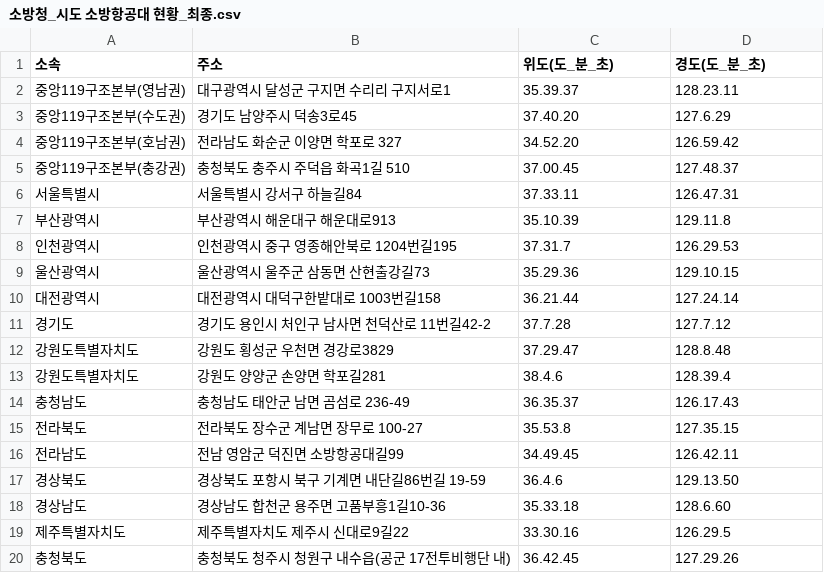
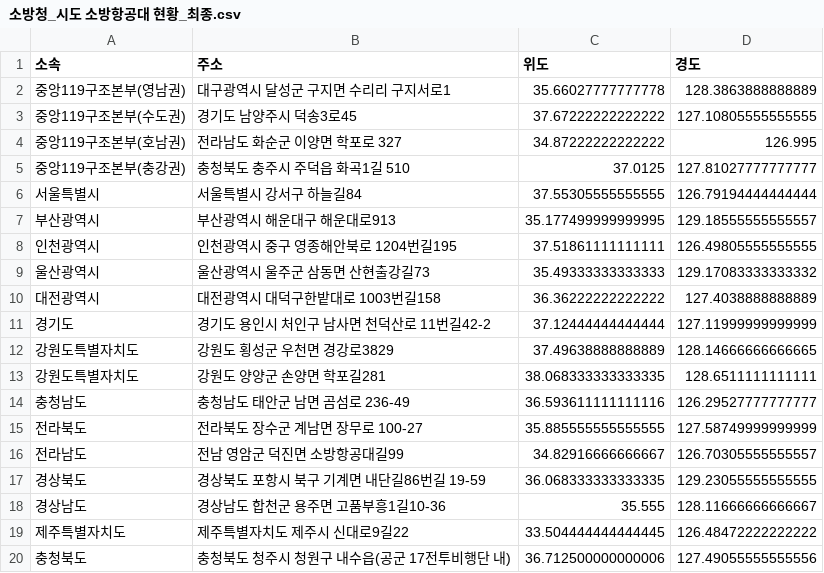
Before and after one commit to stripe2933/20251R0136COSE47101, a CSV file: 2022131621/data/소방청_시도 소방항공대 현황_최종.csv, drawn as a sheet.

Commit message:
소방항공대 자료의 경위도 자료를 부동소수점 형식으로 변환하였습니다.

```diff
--- a/2022131621/data/소방청_시도 소방항공대 현황_최종.csv
+++ b/2022131621/data/소방청_시도 소방항공대 현황_최종.csv
@@ -1,20 +1,20 @@
-소속, 주소,위도(도_분_초),경도(도_분_초)
-중앙119구조본부(영남권),대구광역시 달성군 구지면 수리리 구지서로1,35.39.37,128.23.11
-중앙119구조본부(수도권),경기도 남양주시 덕송3로45,37.40.20,127.6.29
-중앙119구조본부(호남권),전라남도 화순군 이양면 학포로 327,34.52.20,126.59.42
-중앙119구조본부(충강권),충청북도 충주시 주덕읍 화곡1길 510,37.00.45,127.48.37
-서울특별시,서울특별시 강서구 하늘길84,37.33.11,126.47.31
-부산광역시,부산광역시 해운대구 해운대로913,35.10.39,129.11.8
-인천광역시,인천광역시 중구 영종해안북로 1204번길195,37.31.7,126.29.53
-울산광역시,울산광역시 울주군 삼동면 산현출강길73,35.29.36,129.10.15
-대전광역시,대전광역시 대덕구한밭대로 1003번길158,36.21.44,127.24.14
-경기도,경기도 용인시 처인구 남사면 천덕산로 11번길42-2,37.7.28,127.7.12
-강원도특별자치도,강원도 횡성군 우천면 경강로3829,37.29.47,128.8.48
-강원도특별자치도,강원도 양양군 손양면 학포길281,38.4.6,128.39.4
-충청남도,충청남도 태안군 남면 곰섬로 236-49,36.35.37,126.17.43
-전라북도,전라북도 장수군 계남면 장무로 100-27,35.53.8,127.35.15
-전라남도,전남 영암군 덕진면 소방항공대길99,34.49.45,126.42.11
-경상북도,경상북도 포항시 북구 기계면 내단길86번길 19-59,36.4.6,129.13.50
-경상남도,경상남도 합천군 용주면 고품부흥1길10-36,35.33.18,128.6.60
-제주특별자치도,제주특별자치도 제주시 신대로9길22,33.30.16,126.29.5
-충청북도,충청북도 청주시 청원구 내수읍(공군 17전투비행단 내),36.42.45,127.29.26
+소속, 주소,위도,경도
+중앙119구조본부(영남권),대구광역시 달성군 구지면 수리리 구지서로1,35.66027777777778,128.3863888888889
+중앙119구조본부(수도권),경기도 남양주시 덕송3로45,37.67222222222222,127.10805555555555
+중앙119구조본부(호남권),전라남도 화순군 이양면 학포로 327,34.87222222222222,126.995
+중앙119구조본부(충강권),충청북도 충주시 주덕읍 화곡1길 510,37.0125,127.81027777777777
+서울특별시,서울특별시 강서구 하늘길84,37.55305555555555,126.79194444444444
+부산광역시,부산광역시 해운대구 해운대로913,35.177499999999995,129.18555555555557
+인천광역시,인천광역시 중구 영종해안북로 1204번길195,37.51861111111111,126.49805555555555
+울산광역시,울산광역시 울주군 삼동면 산현출강길73,35.49333333333333,129.17083333333332
+대전광역시,대전광역시 대덕구한밭대로 1003번길158,36.36222222222222,127.4038888888889
+경기도,경기도 용인시 처인구 남사면 천덕산로 11번길42-2,37.12444444444444,127.11999999999999
+강원도특별자치도,강원도 횡성군 우천면 경강로3829,37.49638888888889,128.14666666666665
+강원도특별자치도,강원도 양양군 손양면 학포길281,38.068333333333335,128.6511111111111
+충청남도,충청남도 태안군 남면 곰섬로 236-49,36.593611111111116,126.29527777777777
+전라북도,전라북도 장수군 계남면 장무로 100-27,35.885555555555555,127.58749999999999
+전라남도,전남 영암군 덕진면 소방항공대길99,34.82916666666667,126.70305555555557
+경상북도,경상북도 포항시 북구 기계면 내단길86번길 19-59,36.068333333333335,129.23055555555555
+경상남도,경상남도 합천군 용주면 고품부흥1길10-36,35.555,128.11666666666667
+제주특별자치도,제주특별자치도 제주시 신대로9길22,33.504444444444445,126.48472222222222
+충청북도,충청북도 청주시 청원구 내수읍(공군 17전투비행단 내),36.712500000000006,127.49055555555556
```
Also changed, not shown: 1 other file.
